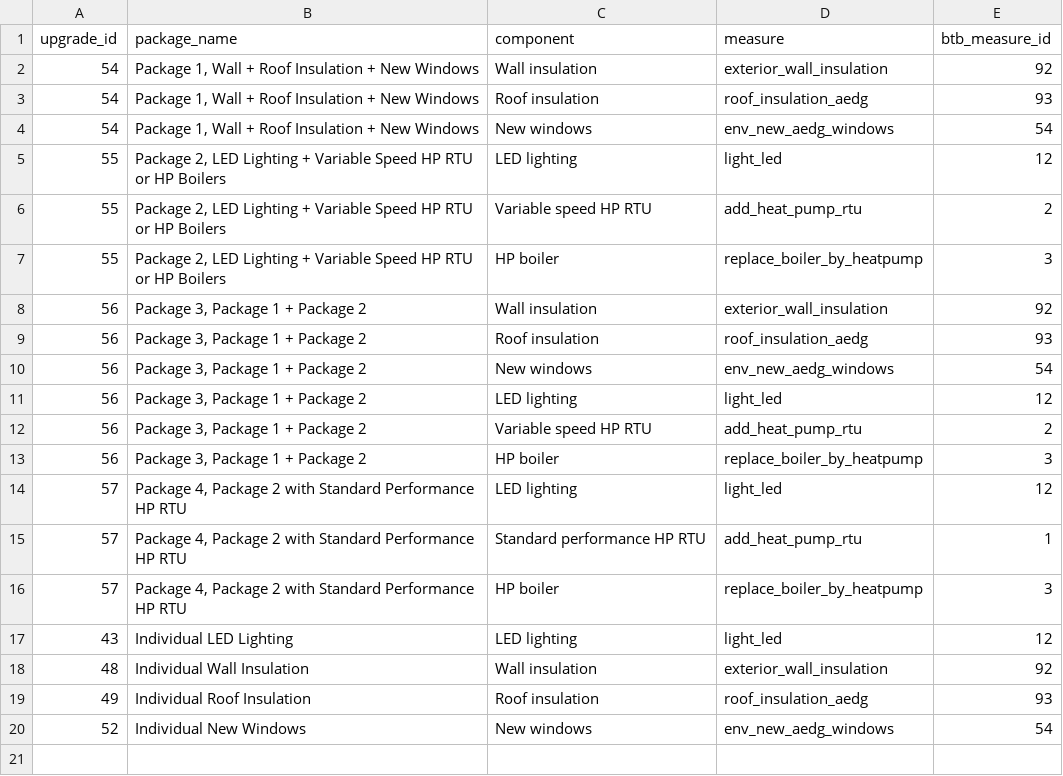
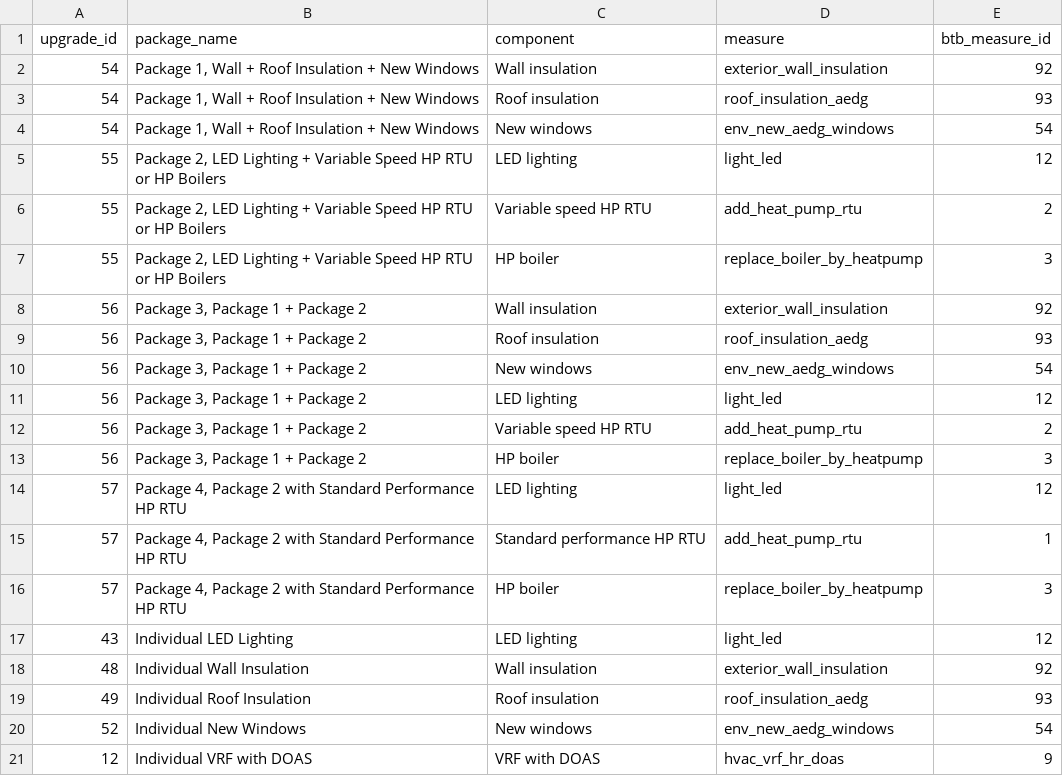
Before and after one commit to wegry/DS5500, a CSV file: dbt/seeds/comstock_package_components.csv, drawn as a sheet; the diff names each change by its address in the sheet, - before the commit and + after, or states it on an @@ line.

Commit message:
Expand retrofit options with VRF and DOAS
Map ComStock upgrade 12 to BTB measure 9. Add capacity-based costing and applicability filtering. Modeled compliance coverage increases from 75 to 83 of 99 offices; VRF is not the cheapest overall option. Costs and feasibility remain estimates.

```diff
--- a/dbt/seeds/comstock_package_components.csv
+++ b/dbt/seeds/comstock_package_components.csv
+row 21: 12 | Individual VRF with DOAS | VRF with DOAS | hvac_vrf_hr_doas | 9
```
Also changed, not shown: 4 other files.
